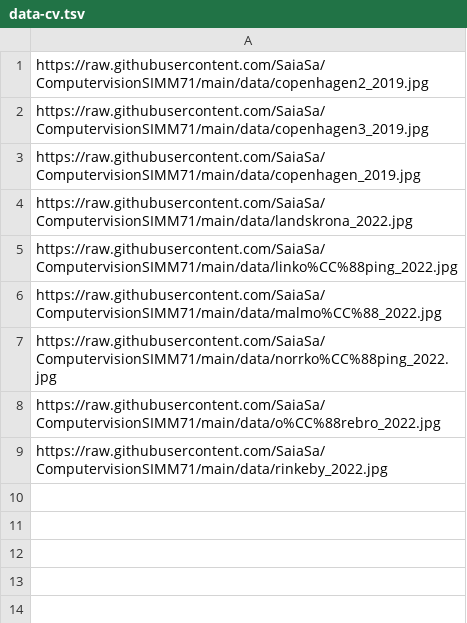
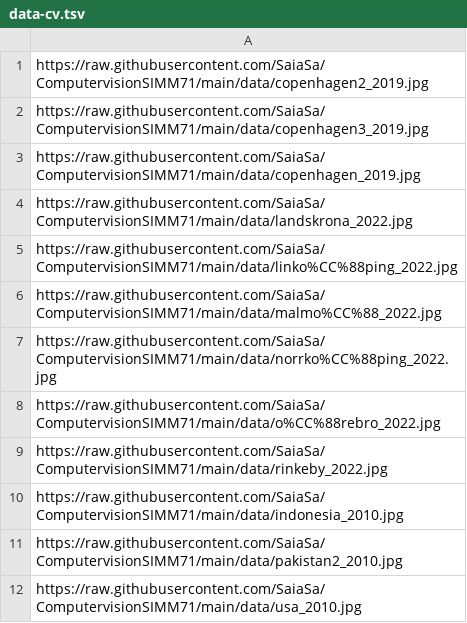
Before and after one commit to SaiaSa/ComputervisionSIMM71, a TSV file: data-cv.tsv, drawn as a sheet; the diff names each change by its address in the sheet, - before the commit and + after, or states it on an @@ line.

Commit message:
Update data-cv.tsv

```diff
--- a/data-cv.tsv
+++ b/data-cv.tsv
+row 10: https://raw.githubusercontent.com/SaiaSa/ComputervisionSIMM71/main/data/indonesia_2010.jpg
+row 11: https://raw.githubusercontent.com/SaiaSa/ComputervisionSIMM71/main/data/pakistan2_2010.jpg
+row 12: https://raw.githubusercontent.com/SaiaSa/ComputervisionSIMM71/main/data/usa_2010.jpg
```
